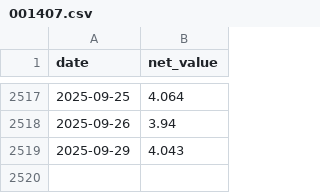
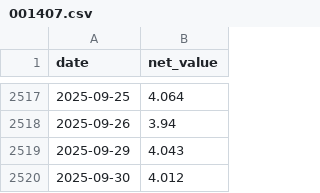
Before and after one commit to qjlxg/can, a CSV file: fund_data/001407.csv, drawn as a sheet; only a part is shown, gaps mark what is left out.

```diff
--- a/fund_data/001407.csv
+++ b/fund_data/001407.csv
@@ -2519 +2519,2 @@ date,net_value
 2025-09-29,4.043
+2025-09-30,4.012
```
Also changed, not shown: fund_data/002163.csv, fund_data/005312.csv, 3 other files.
